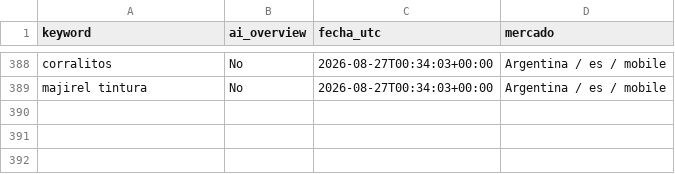
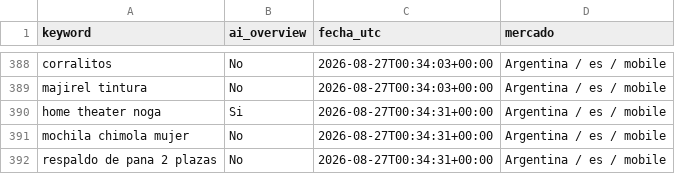
Before and after one commit to NFerreiro/lawebpiola, a CSV file: estado/muestra_mcp.csv, drawn as a sheet; only a part is shown, gaps mark what is left out.

```diff
--- a/estado/muestra_mcp.csv
+++ b/estado/muestra_mcp.csv
@@ -389 +389,4 @@ corralitos,No,2026-08-27T00:34:03+00:00,Argentina / es / mobile
 majirel tintura,No,2026-08-27T00:34:03+00:00,Argentina / es / mobile
+home theater noga,Si,2026-08-27T00:34:31+00:00,Argentina / es / mobile
+mochila chimola mujer,No,2026-08-27T00:34:31+00:00,Argentina / es / mobile
+respaldo de pana 2 plazas,No,2026-08-27T00:34:31+00:00,Argentina / es / mobile
```
